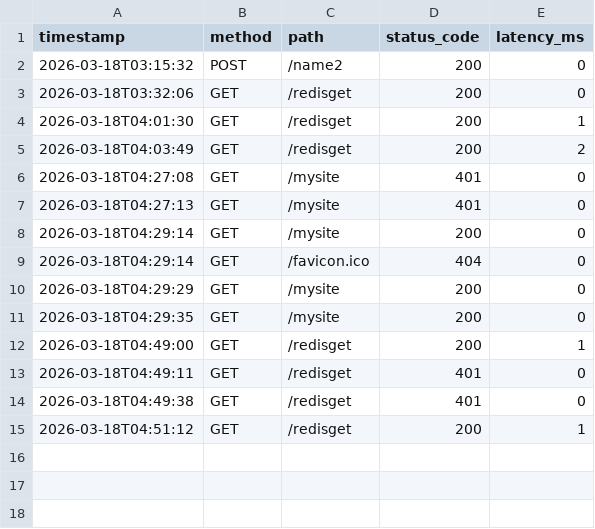
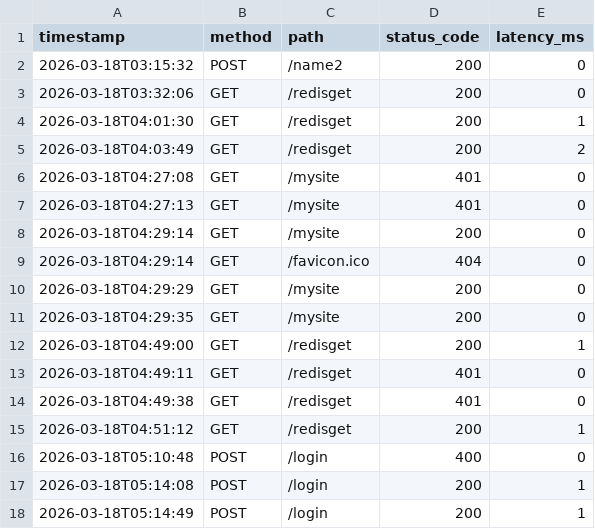
Before and after one commit to MountainSnowGifu/haskel-api-test, a CSV file: access2.csv, drawn as a sheet; the diff names each change by its address in the sheet, - before the commit and + after, or states it on an @@ line.

```diff
--- a/access2.csv
+++ b/access2.csv
+row 16: 2026-03-18T05:10:48 | POST | /login | 400 | 0
+row 17: 2026-03-18T05:14:08 | POST | /login | 200 | 1
+row 18: 2026-03-18T05:14:49 | POST | /login | 200 | 1
```
Also changed, not shown: access.csv, 7 other files.
